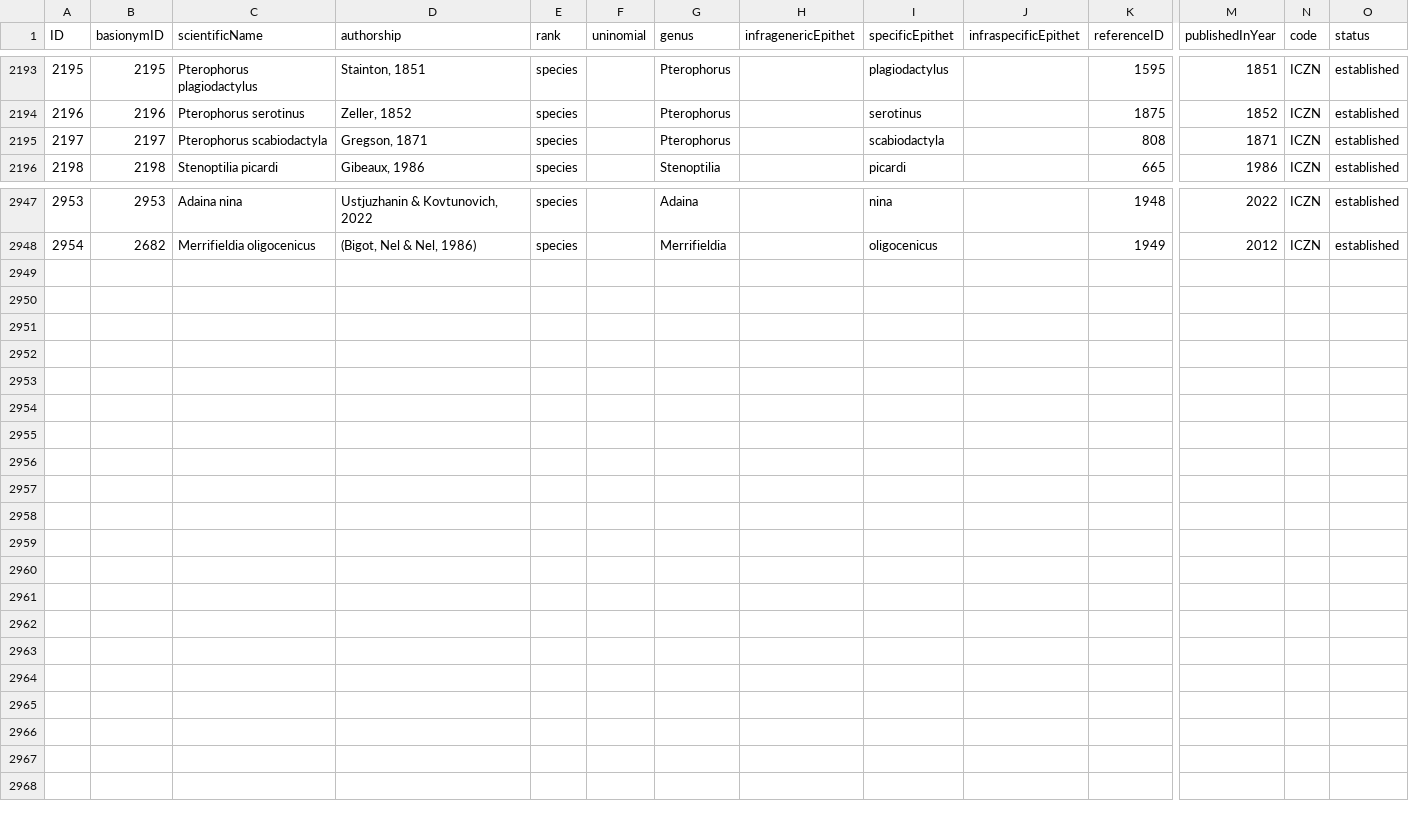
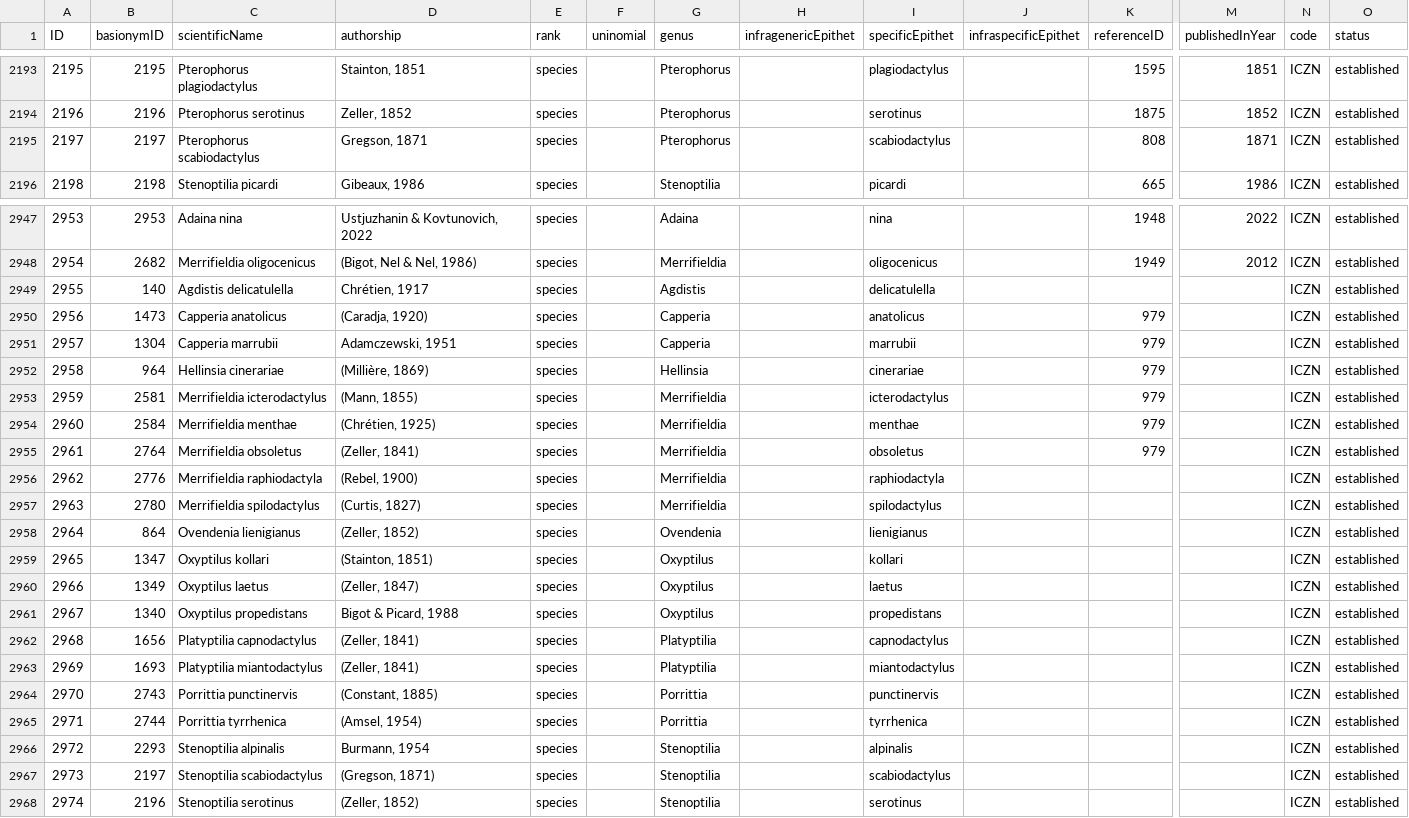
Before and after one commit to dhobern/pterophoroidea, a CSV file: coldp/data/name.csv, drawn as a sheet; only a part is shown, gaps mark what is left out; rows hold the shown columns only; the diff names each change by its address in the sheet, - before the commit and + after, or states it on an @@ line.

```diff
--- a/coldp/data/name.csv
+++ b/coldp/data/name.csv
-C2195 (scientificName): Pterophorus scabiodactyla
+C2195 (scientificName): Pterophorus scabiodactylus
-I2195 (specificEpithet): scabiodactyla
+I2195 (specificEpithet): scabiodactylus
+row 2949: 2955 | 140 | Agdistis delicatulella | Chrétien, 1917 | species |  | Agdistis |  | delicatulella |  |  |  | ICZN | established
+row 2950: 2956 | 1473 | Capperia anatolicus | (Caradja, 1920) | species |  | Capperia |  | anatolicus |  | 979 |  | ICZN | established
+row 2951: 2957 | 1304 | Capperia marrubii | Adamczewski, 1951 | species |  | Capperia |  | marrubii |  | 979 |  | ICZN | established
+row 2952: 2958 | 964 | Hellinsia cinerariae | (Millière, 1869) | species |  | Hellinsia |  | cinerariae |  | 979 |  | ICZN | established
+row 2953: 2959 | 2581 | Merrifieldia icterodactylus | (Mann, 1855) | species |  | Merrifieldia |  | icterodactylus |  | 979 |  | ICZN | established
+row 2954: 2960 | 2584 | Merrifieldia menthae | (Chrétien, 1925) | species |  | Merrifieldia |  | menthae |  | 979 |  | ICZN | established
+row 2955: 2961 | 2764 | Merrifieldia obsoletus | (Zeller, 1841) | species |  | Merrifieldia |  | obsoletus |  | 979 |  | ICZN | established
+row 2956: 2962 | 2776 | Merrifieldia raphiodactyla | (Rebel, 1900) | species |  | Merrifieldia |  | raphiodactyla |  |  |  | ICZN | established
+row 2957: 2963 | 2780 | Merrifieldia spilodactylus | (Curtis, 1827) | species |  | Merrifieldia |  | spilodactylus |  |  |  | ICZN | established
+row 2958: 2964 | 864 | Ovendenia lienigianus | (Zeller, 1852) | species |  | Ovendenia |  | lienigianus |  |  |  | ICZN | established
+row 2959: 2965 | 1347 | Oxyptilus kollari | (Stainton, 1851) | species |  | Oxyptilus |  | kollari |  |  |  | ICZN | established
+row 2960: 2966 | 1349 | Oxyptilus laetus | (Zeller, 1847) | species |  | Oxyptilus |  | laetus |  |  |  | ICZN | established
+row 2961: 2967 | 1340 | Oxyptilus propedistans | Bigot & Picard, 1988 | species |  | Oxyptilus |  | propedistans |  |  |  | ICZN | established
+row 2962: 2968 | 1656 | Platyptilia capnodactylus | (Zeller, 1841) | species |  | Platyptilia |  | capnodactylus |  |  |  | ICZN | established
+row 2963: 2969 | 1693 | Platyptilia miantodactylus | (Zeller, 1841) | species |  | Platyptilia |  | miantodactylus |  |  |  | ICZN | established
+row 2964: 2970 | 2743 | Porrittia punctinervis | (Constant, 1885) | species |  | Porrittia |  | punctinervis |  |  |  | ICZN | established
+row 2965: 2971 | 2744 | Porrittia tyrrhenica | (Amsel, 1954) | species |  | Porrittia |  | tyrrhenica |  |  |  | ICZN | established
+row 2966: 2972 | 2293 | Stenoptilia alpinalis | Burmann, 1954 | species |  | Stenoptilia |  | alpinalis |  |  |  | ICZN | established
+row 2967: 2973 | 2197 | Stenoptilia scabiodactylus | (Gregson, 1871) | species |  | Stenoptilia |  | scabiodactylus |  |  |  | ICZN | established
+row 2968: 2974 | 2196 | Stenoptilia serotinus | (Zeller, 1852) | species |  | Stenoptilia |  | serotinus |  |  |  | ICZN | established
```
Also changed, not shown: coldp/data/synonym.csv, 1 other file.
